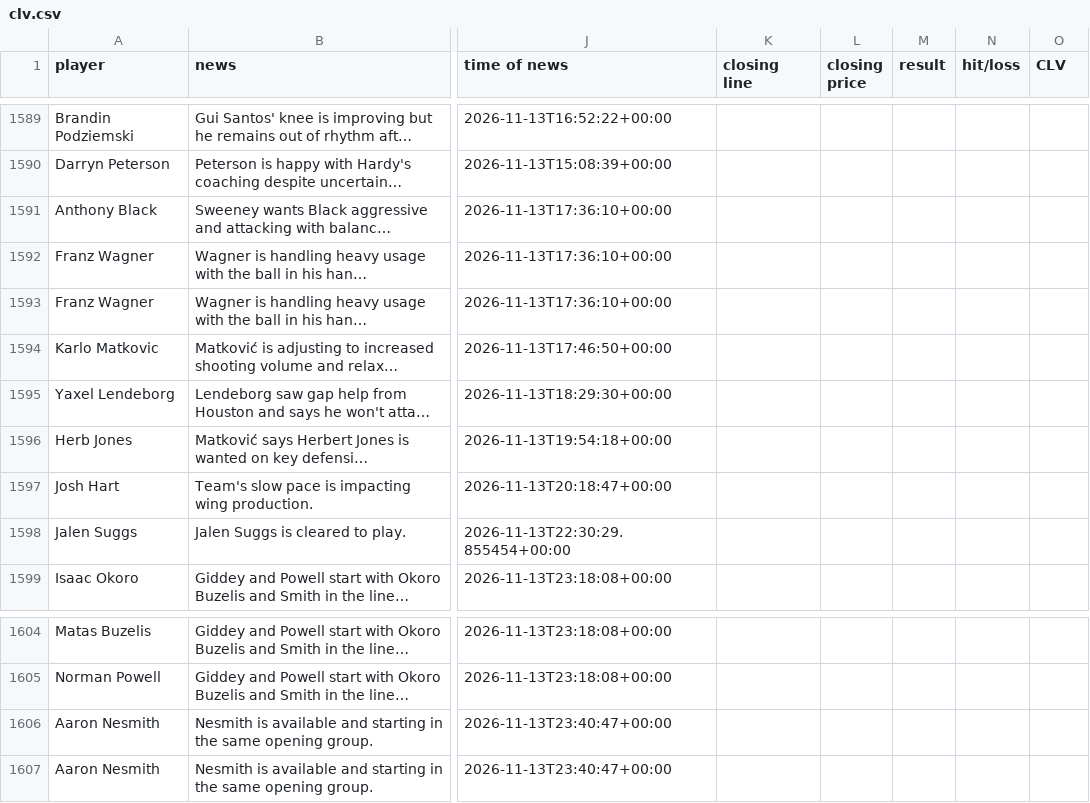
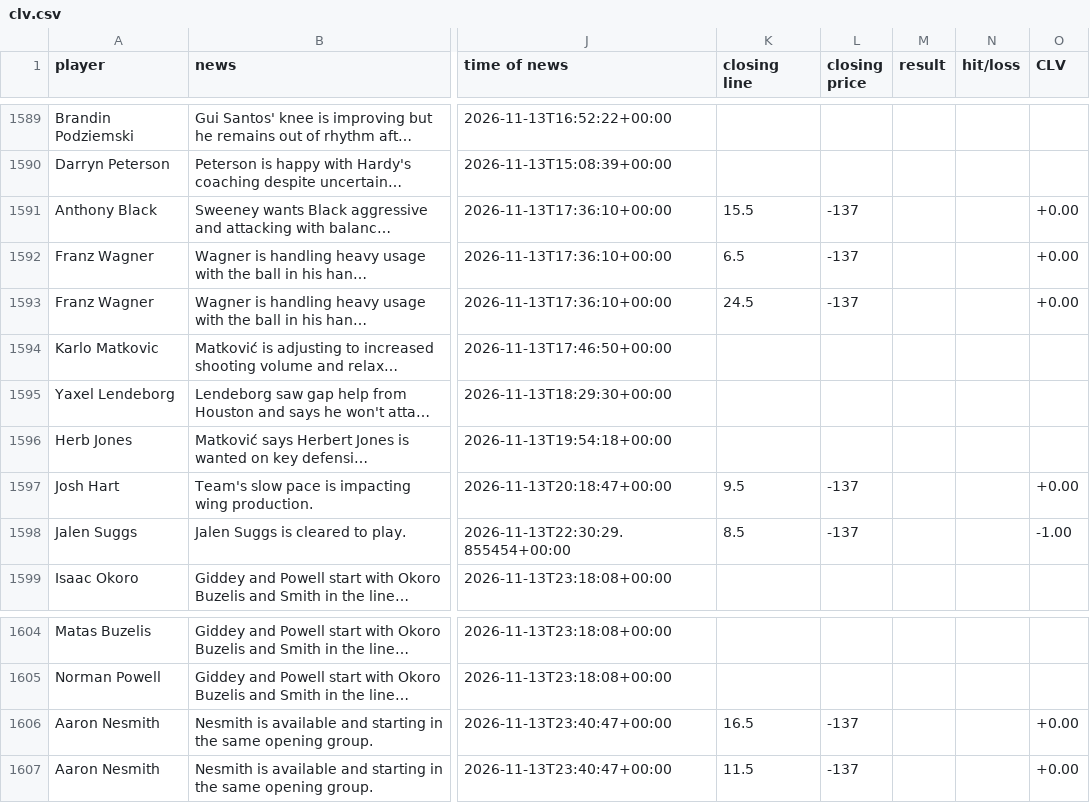
Before and after one commit to jriordan55/nba-news-scanner, a CSV file: data/clv.csv, drawn as a sheet; only a part is shown, gaps mark what is left out; long unchanged cells end in …; the diff names each change by its address in the sheet, - before the commit and + after, or states it on an @@ line.

```diff
--- a/data/clv.csv
+++ b/data/clv.csv
-K1591 (closing line): (empty)
+K1591 (closing line): 15.5
-L1591:L1593 (closing price): (empty)
+L1591:L1593 (closing price): -137
-O1591:O1593 (CLV): (empty)
+O1591:O1593 (CLV): +0.00
-K1592 (closing line): (empty)
+K1592 (closing line): 6.5
-K1593 (closing line): (empty)
+K1593 (closing line): 24.5
-K1597 (closing line): (empty)
+K1597 (closing line): 9.5
-L1597:L1598 (closing price): (empty)
+L1597:L1598 (closing price): -137
-O1597 (CLV): (empty)
+O1597 (CLV): +0.00
-K1598 (closing line): (empty)
+K1598 (closing line): 8.5
-O1598 (CLV): (empty)
+O1598 (CLV): -1.00
-K1606 (closing line): (empty)
+K1606 (closing line): 16.5
-L1606:L1607 (closing price): (empty)
+L1606:L1607 (closing price): -137
-O1606:O1607 (CLV): (empty)
+O1606:O1607 (CLV): +0.00
-K1607 (closing line): (empty)
+K1607 (closing line): 11.5
```
Also changed, not shown: 1 other file.
